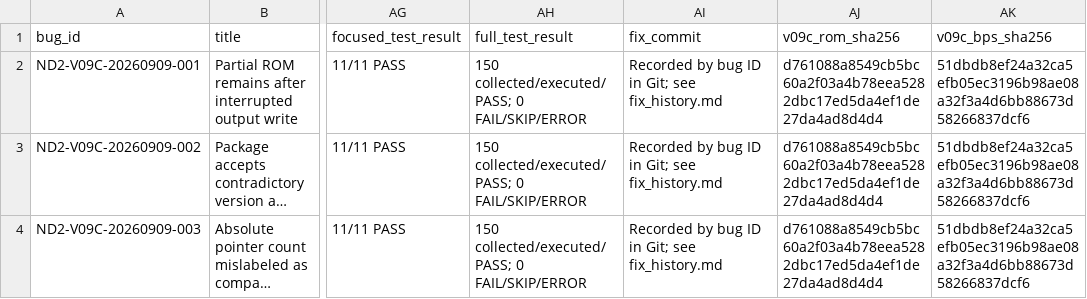
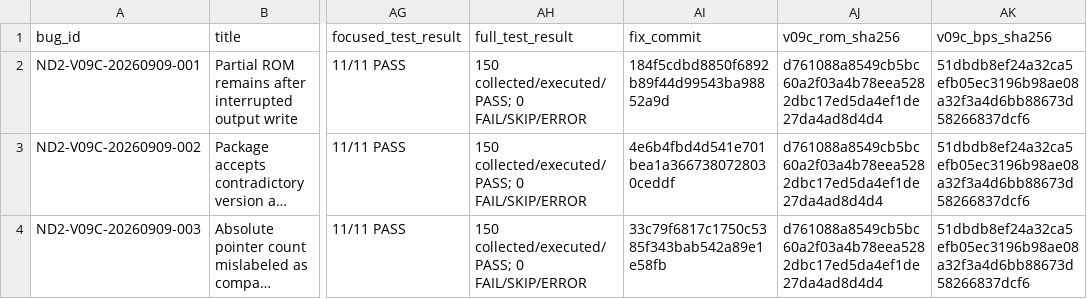
Before and after one commit to GimoXagros/gba-narikiri2-kor, a CSV file: analysis/v0.9c/bug_ledger.csv, drawn as a sheet; only a part is shown, gaps mark what is left out; long unchanged cells end in …; the diff names each change by its address in the sheet, - before the commit and + after, or states it on an @@ line.

```diff
--- a/analysis/v0.9c/bug_ledger.csv
+++ b/analysis/v0.9c/bug_ledger.csv
-AI2 (fix_commit): Recorded by bug ID in Git; see fix_history.md
+AI2 (fix_commit): 184f5cdbd8850f6892b89f44d99543ba98852a9d
-AI3 (fix_commit): Recorded by bug ID in Git; see fix_history.md
+AI3 (fix_commit): 4e6b4fbd4d541e701bea1a3667380728030ceddf
-AI4 (fix_commit): Recorded by bug ID in Git; see fix_history.md
+AI4 (fix_commit): 33c79f6817c1750c5385f343bab542a89e1e58fb
```
Also changed, not shown: 6 other files.
